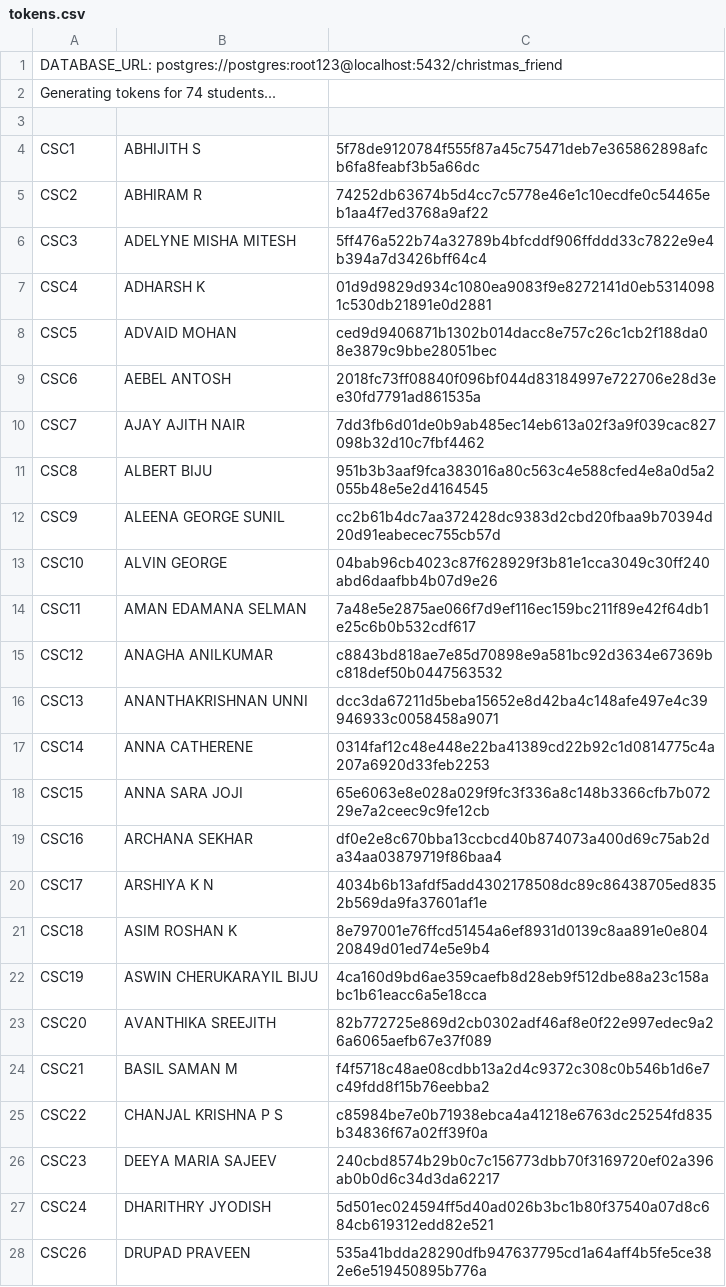
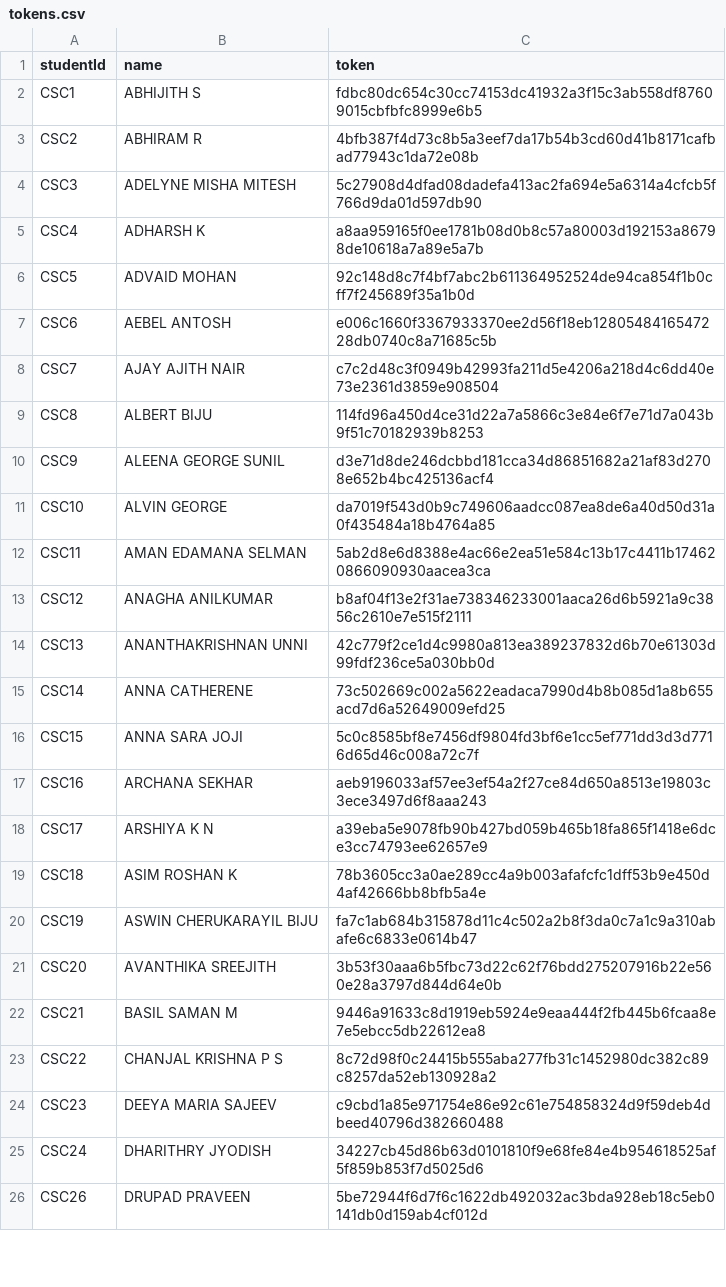
Before and after one commit to HashimCodeDev/christmas-friend, a CSV file: backend/tokens.csv, drawn as a sheet; only a part is shown; the diff covers the shown part only.

Commit message:
feat:added the new tokens

```diff
--- a/backend/tokens.csv
+++ b/backend/tokens.csv
@@ -1,28 +1,26 @@
-DATABASE_URL: postgres://postgres:root123@localhost:5432/christmas_friend
-Generating tokens for 74 students...
-
-CSC1,ABHIJITH S,5f78de9120784f555f87a45c75471deb7e365862898afcb6fa8feabf3b5a66dc
-CSC2,ABHIRAM R,74252db63674b5d4cc7c5778e46e1c10ecdfe0c54465eb1aa4f7ed3768a9af22
-CSC3,ADELYNE MISHA MITESH,5ff476a522b74a32789b4bfcddf906ffddd33c7822e9e4b394a7d3426bff64c4
-CSC4,ADHARSH K,01d9d9829d934c1080ea9083f9e8272141d0eb53140981c530db21891e0d2881
-CSC5,ADVAID MOHAN,ced9d9406871b1302b014dacc8e757c26c1cb2f188da08e3879c9bbe28051bec
-CSC6,AEBEL ANTOSH,2018fc73ff08840f096bf044d83184997e722706e28d3ee30fd7791ad861535a
-CSC7,AJAY AJITH NAIR,7dd3fb6d01de0b9ab485ec14eb613a02f3a9f039cac827098b32d10c7fbf4462
-CSC8,ALBERT BIJU,951b3b3aaf9fca383016a80c563c4e588cfed4e8a0d5a2055b48e5e2d4164545
-CSC9,ALEENA GEORGE SUNIL,cc2b61b4dc7aa372428dc9383d2cbd20fbaa9b70394d20d91eabecec755cb57d
-CSC10,ALVIN GEORGE,04bab96cb4023c87f628929f3b81e1cca3049c30ff240abd6daafbb4b07d9e26
-CSC11,AMAN EDAMANA SELMAN,7a48e5e2875ae066f7d9ef116ec159bc211f89e42f64db1e25c6b0b532cdf617
-CSC12,ANAGHA ANILKUMAR,c8843bd818ae7e85d70898e9a581bc92d3634e67369bc818def50b0447563532
-CSC13,ANANTHAKRISHNAN UNNI,dcc3da67211d5beba15652e8d42ba4c148afe497e4c39946933c0058458a9071
-CSC14,ANNA CATHERENE,0314faf12c48e448e22ba41389cd22b92c1d0814775c4a207a6920d33feb2253
-CSC15,ANNA SARA JOJI,65e6063e8e028a029f9fc3f336a8c148b3366cfb7b07229e7a2ceec9c9fe12cb
-CSC16,ARCHANA SEKHAR,df0e2e8c670bba13ccbcd40b874073a400d69c75ab2da34aa03879719f86baa4
-CSC17,ARSHIYA K N,4034b6b13afdf5add4302178508dc89c86438705ed8352b569da9fa37601af1e
-CSC18,ASIM ROSHAN K,8e797001e76ffcd51454a6ef8931d0139c8aa891e0e80420849d01ed74e5e9b4
-CSC19,ASWIN CHERUKARAYIL BIJU,4ca160d9bd6ae359caefb8d28eb9f512dbe88a23c158abc1b61eacc6a5e18cca
-CSC20,AVANTHIKA SREEJITH,82b772725e869d2cb0302adf46af8e0f22e997edec9a26a6065aefb67e37f089
-CSC21,BASIL SAMAN M,f4f5718c48ae08cdbb13a2d4c9372c308c0b546b1d6e7c49fdd8f15b76eebba2
-CSC22,CHANJAL KRISHNA P S,c85984be7e0b71938ebca4a41218e6763dc25254fd835b34836f67a02ff39f0a
-CSC23,DEEYA MARIA SAJEEV,240cbd8574b29b0c7c156773dbb70f3169720ef02a396ab0b0d6c34d3da62217
-CSC24,DHARITHRY JYODISH,5d501ec024594ff5d40ad026b3bc1b80f37540a07d8c684cb619312edd82e521
-CSC26,DRUPAD PRAVEEN,535a41bdda28290dfb947637795cd1a64aff4b5fe5ce382e6e519450895b776a
+studentId,name,token
+CSC1,ABHIJITH S,fdbc80dc654c30cc74153dc41932a3f15c3ab558df87609015cbfbfc8999e6b5
+CSC2,ABHIRAM R,4bfb387f4d73c8b5a3eef7da17b54b3cd60d41b8171cafbad77943c1da72e08b
+CSC3,ADELYNE MISHA MITESH,5c27908d4dfad08dadefa413ac2fa694e5a6314a4cfcb5f766d9da01d597db90
+CSC4,ADHARSH K,a8aa959165f0ee1781b08d0b8c57a80003d192153a86798de10618a7a89e5a7b
+CSC5,ADVAID MOHAN,92c148d8c7f4bf7abc2b611364952524de94ca854f1b0cff7f245689f35a1b0d
+CSC6,AEBEL ANTOSH,e006c1660f3367933370ee2d56f18eb1280548416547228db0740c8a71685c5b
+CSC7,AJAY AJITH NAIR,c7c2d48c3f0949b42993fa211d5e4206a218d4c6dd40e73e2361d3859e908504
+CSC8,ALBERT BIJU,114fd96a450d4ce31d22a7a5866c3e84e6f7e71d7a043b9f51c70182939b8253
+CSC9,ALEENA GEORGE SUNIL,d3e71d8de246dcbbd181cca34d86851682a21af83d2708e652b4bc425136acf4
+CSC10,ALVIN GEORGE,da7019f543d0b9c749606aadcc087ea8de6a40d50d31a0f435484a18b4764a85
+CSC11,AMAN EDAMANA SELMAN,5ab2d8e6d8388e4ac66e2ea51e584c13b17c4411b174620866090930aacea3ca
+CSC12,ANAGHA ANILKUMAR,b8af04f13e2f31ae738346233001aaca26d6b5921a9c3856c2610e7e515f2111
+CSC13,ANANTHAKRISHNAN UNNI,42c779f2ce1d4c9980a813ea389237832d6b70e61303d99fdf236ce5a030bb0d
+CSC14,ANNA CATHERENE,73c502669c002a5622eadaca7990d4b8b085d1a8b655acd7d6a52649009efd25
+CSC15,ANNA SARA JOJI,5c0c8585bf8e7456df9804fd3bf6e1cc5ef771dd3d3d7716d65d46c008a72c7f
+CSC16,ARCHANA SEKHAR,aeb9196033af57ee3ef54a2f27ce84d650a8513e19803c3ece3497d6f8aaa243
+CSC17,ARSHIYA K N,a39eba5e9078fb90b427bd059b465b18fa865f1418e6dce3cc74793ee62657e9
+CSC18,ASIM ROSHAN K,78b3605cc3a0ae289cc4a9b003afafcfc1dff53b9e450d4af42666bb8bfb5a4e
+CSC19,ASWIN CHERUKARAYIL BIJU,fa7c1ab684b315878d11c4c502a2b8f3da0c7a1c9a310abafe6c6833e0614b47
+CSC20,AVANTHIKA SREEJITH,3b53f30aaa6b5fbc73d22c62f76bdd275207916b22e560e28a3797d844d64e0b
+CSC21,BASIL SAMAN M,9446a91633c8d1919eb5924e9eaa444f2fb445b6fcaa8e7e5ebcc5db22612ea8
+CSC22,CHANJAL KRISHNA P S,8c72d98f0c24415b555aba277fb31c1452980dc382c89c8257da52eb130928a2
+CSC23,DEEYA MARIA SAJEEV,c9cbd1a85e971754e86e92c61e754858324d9f59deb4dbeed40796d382660488
+CSC24,DHARITHRY JYODISH,34227cb45d86b63d0101810f9e68fe84e4b954618525af5f859b853f7d5025d6
+CSC26,DRUPAD PRAVEEN,5be72944f6d7f6c1622db492032ac3bda928eb18c5eb0141db0d159ab4cf012d
```
Also changed, not shown: 2 removed rows and 49 edited cells elsewhere in this file.
